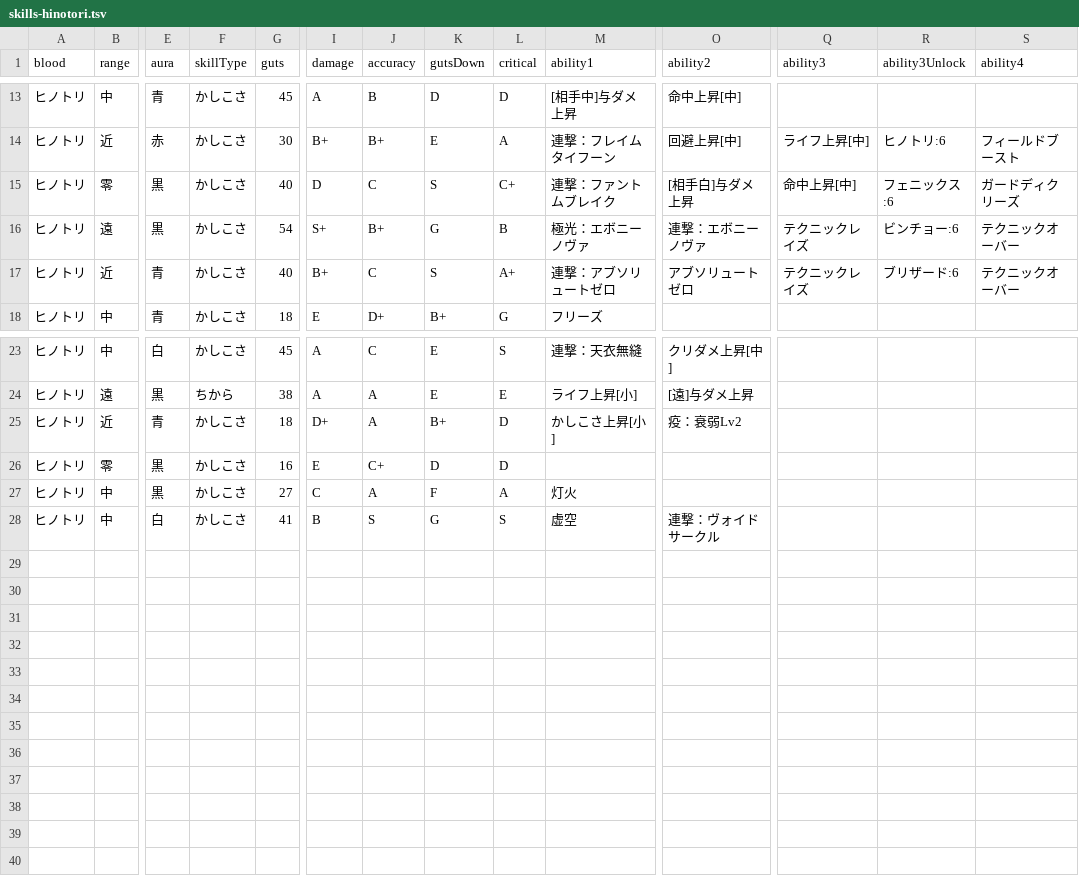
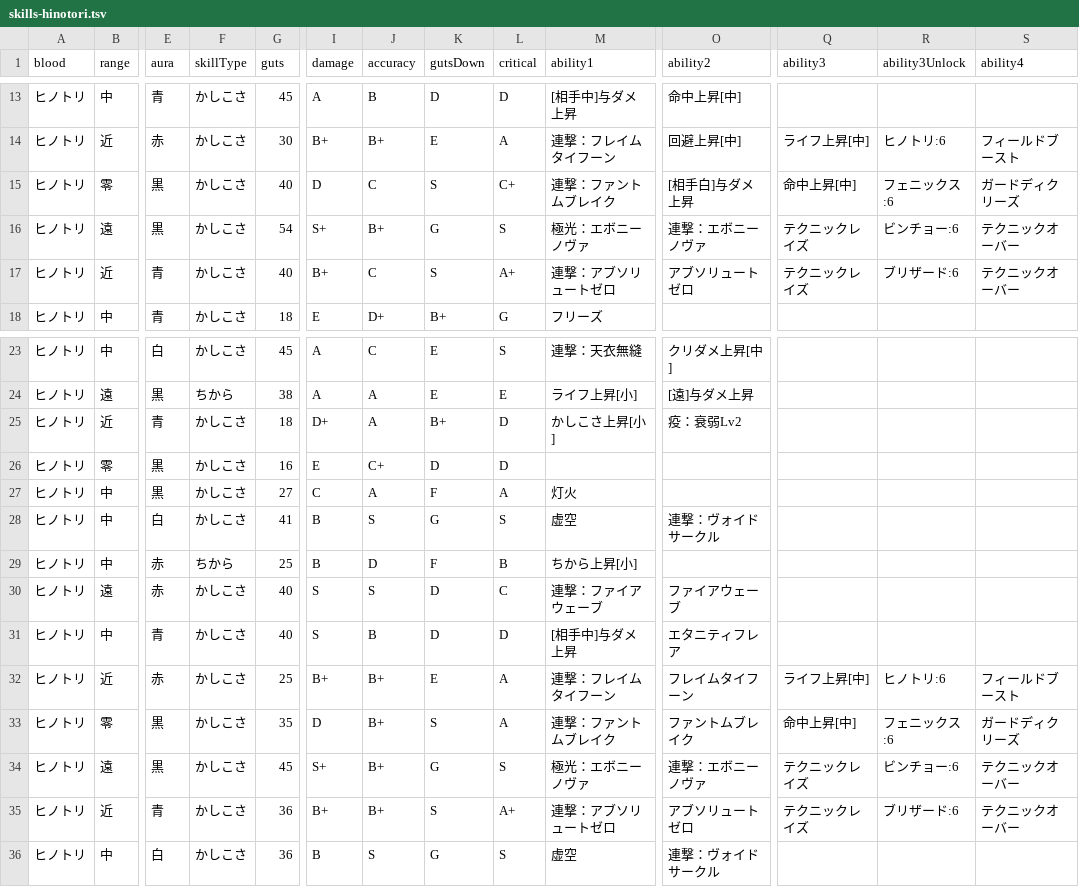
Before and after one commit to oginginlmftv2/line-monster-farm, a TSV file: src/data/_source/skills-hinotori.tsv, drawn as a sheet; only a part is shown, gaps mark what is left out; rows hold the shown columns only; the diff names each change by its address in the sheet, - before the commit and + after, or states it on an @@ line.

```diff
--- a/src/data/_source/skills-hinotori.tsv
+++ b/src/data/_source/skills-hinotori.tsv
-L16 (critical): B
+L16 (critical): S
+row 29: ヒノトリ | 中 | 赤 | ちから | 25 | B | D | F | B | ちから上昇[小]
+row 30: ヒノトリ | 遠 | 赤 | かしこさ | 40 | S | S | D | C | 連撃：ファイアウェーブ | ファイアウェーブ
+row 31: ヒノトリ | 中 | 青 | かしこさ | 40 | S | B | D | D | [相手中]与ダメ上昇 | エタニティフレア
+row 32: ヒノトリ | 近 | 赤 | かしこさ | 25 | B+ | B+ | E | A | 連撃：フレイムタイフーン | フレイムタイフーン | ライフ上昇[中] | ヒノトリ:6 | フィールドブースト
+row 33: ヒノトリ | 零 | 黒 | かしこさ | 35 | D | B+ | S | A | 連撃：ファントムブレイク | ファントムブレイク | 命中上昇[中] | フェニックス:6 | ガードディクリーズ
+row 34: ヒノトリ | 遠 | 黒 | かしこさ | 45 | S+ | B+ | G | S | 極光：エボニーノヴァ | 連撃：エボニーノヴァ | テクニックレイズ | ビンチョー:6 | テクニックオーバー
+row 35: ヒノトリ | 近 | 青 | かしこさ | 36 | B+ | B+ | S | A+ | 連撃：アブソリュートゼロ | アブソリュートゼロ | テクニックレイズ | ブリザード:6 | テクニックオーバー
+row 36: ヒノトリ | 中 | 白 | かしこさ | 36 | B | S | G | S | 虚空 | 連撃：ヴォイドサークル
```
Also changed, not shown: src/data/_source/skill-abilities.tsv, 14 other files.
